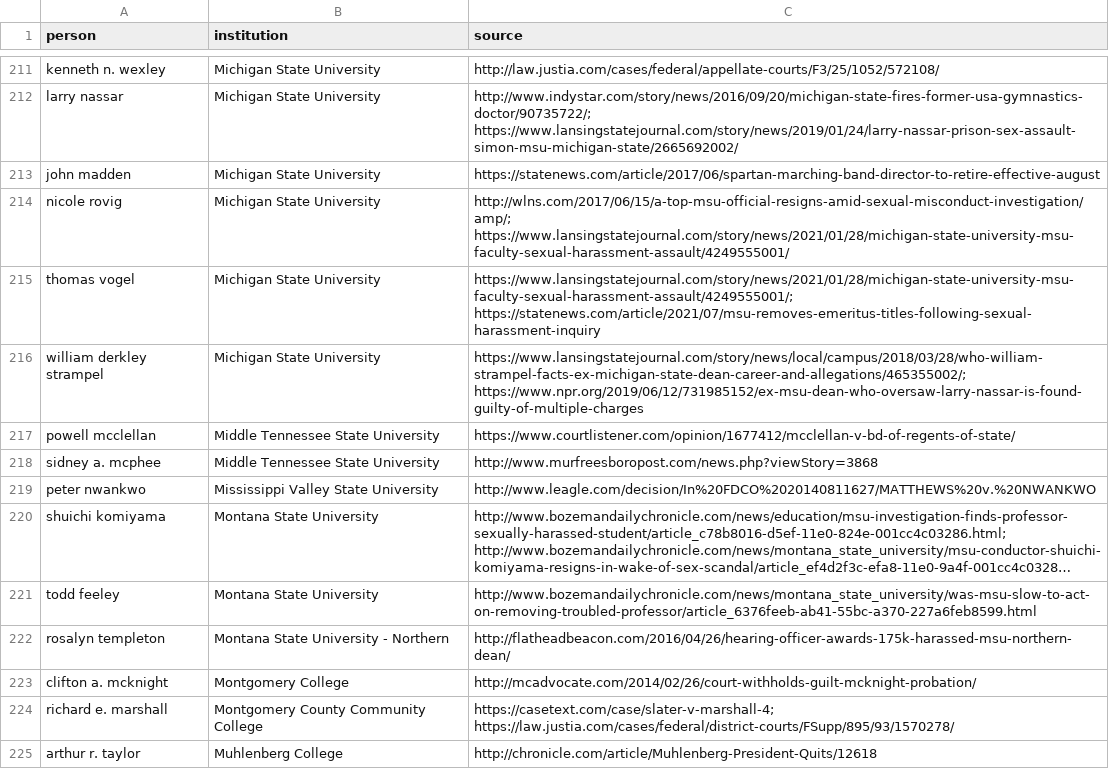
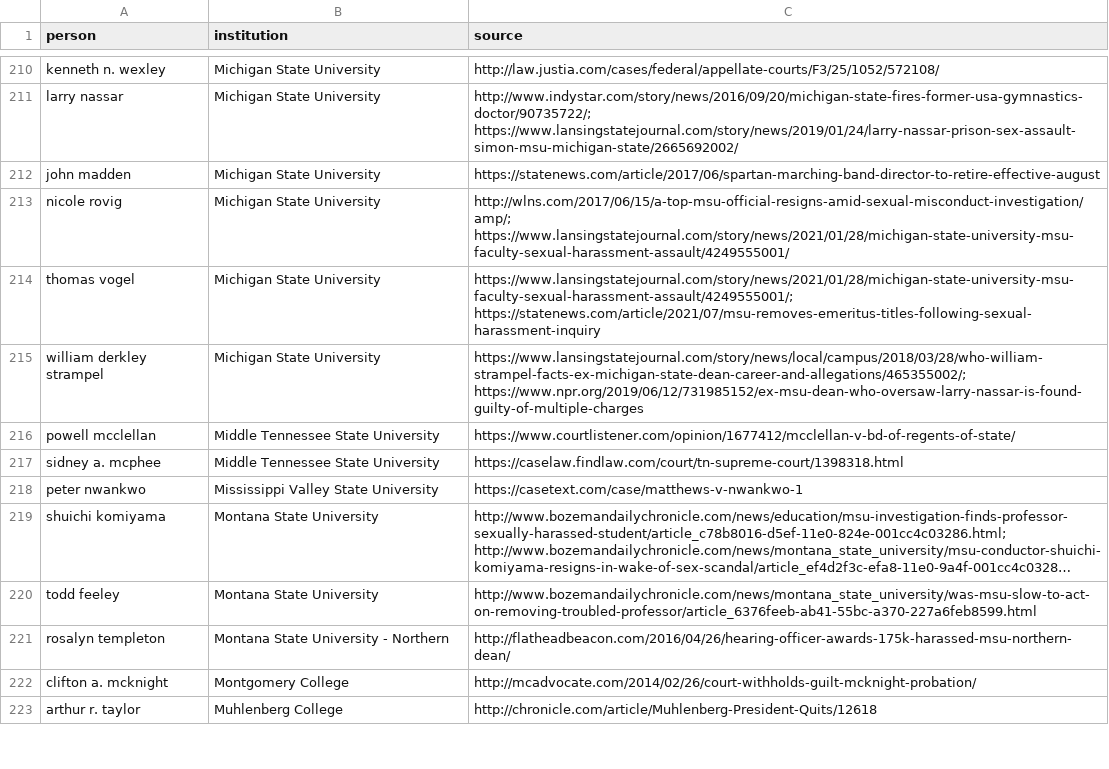
Before and after one commit to alistaircameron/creeps, a CSV file: asmd.csv, drawn as a sheet; only a part is shown, gaps mark what is left out; long unchanged cells end in …; removed rows and columns are numbered as before the commit, all else as after; the diff covers the shown part only; the diff names each change by its address in the sheet, - before the commit and + after, or states it on an @@ line.

```diff
--- a/asmd.csv
+++ b/asmd.csv
-C217 (source): http://www.murfreesboropost.com/news.php?viewStory=3868
+C217 (source): https://caselaw.findlaw.com/court/tn-supreme-court/1398318.html
-C218 (source): http://www.leagle.com/decision/In%20FDCO%2020140811627/MATTHEWS%20v.%20NWANKWO
+C218 (source): https://casetext.com/case/matthews-v-nwankwo-1
-row 224: richard e. marshall | Montgomery County Community College | https://casetext.com/case/slater-v-marshall-4; https://law.justia.com/cases/federal/district-courts/FSupp/895/93/1570278/
```
Also changed, not shown: 8 added rows, 5 removed rows and 98 edited cells elsewhere in this file, 5 other files.
